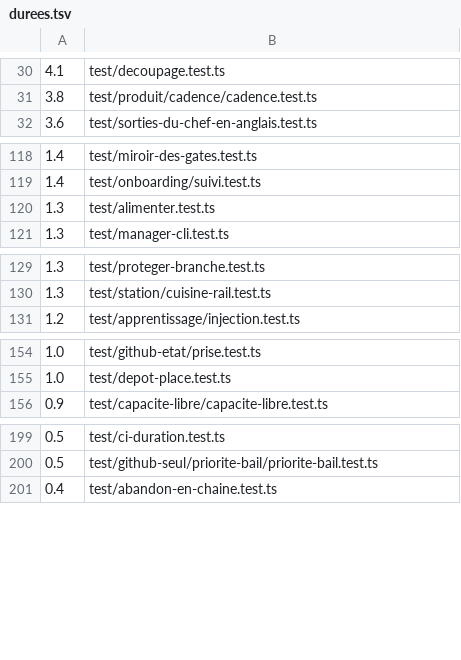
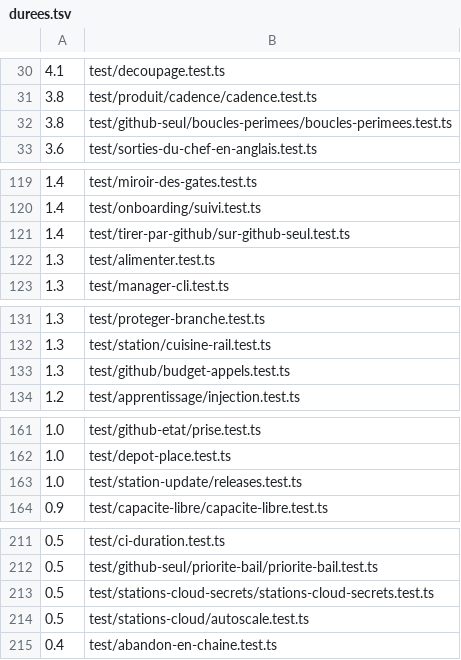
Before and after one commit to benomite/brigade, a TSV file: runtime/test-config/durees.tsv, drawn as a sheet; only a part is shown, gaps mark what is left out; the diff covers the shown part only; the diff names each change by its address in the sheet, - before the commit and + after, or states it on an @@ line.

```diff
--- a/runtime/test-config/durees.tsv
+++ b/runtime/test-config/durees.tsv
+row 32: 3.8 | test/github-seul/boucles-perimees/boucles-perimees.test.ts
+row 121: 1.4 | test/tirer-par-github/sur-github-seul.test.ts
+row 133: 1.3 | test/github/budget-appels.test.ts
+row 163: 1.0 | test/station-update/releases.test.ts
+row 213: 0.5 | test/stations-cloud-secrets/stations-cloud-secrets.test.ts
+row 214: 0.5 | test/stations-cloud/autoscale.test.ts
```
Also changed, not shown: 13 added rows elsewhere in this file, 2 other files.
